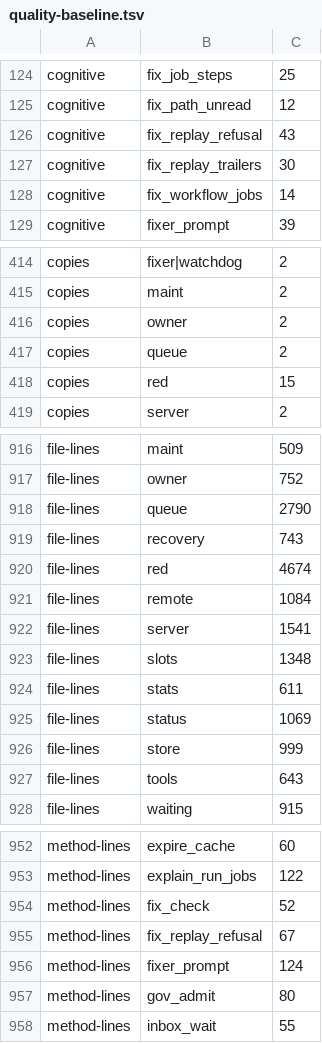
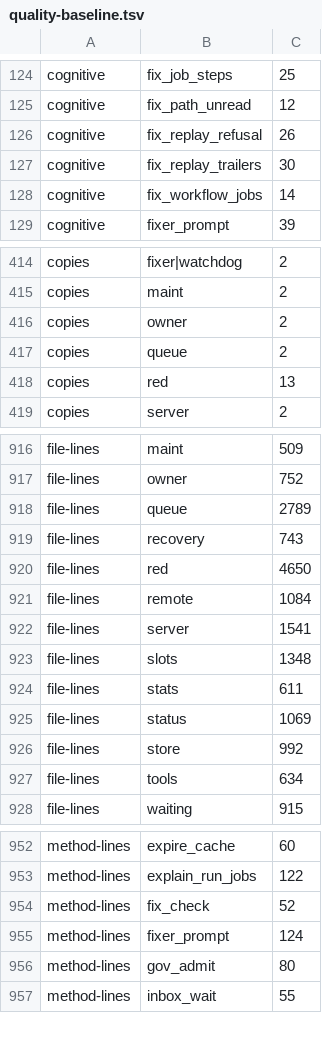
Before and after one commit to pawelkrupinski/agentctl, a TSV file: quality/quality-baseline.tsv, drawn as a sheet; only a part is shown, gaps mark what is left out; the diff covers the shown part only.

```diff
--- a/quality/quality-baseline.tsv
+++ b/quality/quality-baseline.tsv
@@ -125,3 +125,3 @@ cognitive	fix_job_steps	25
 cognitive	fix_path_unread	12
-cognitive	fix_replay_refusal	43
+cognitive	fix_replay_refusal	26
 cognitive	fix_replay_trailers	30
@@ -417,3 +417,3 @@ copies	owner	2
 copies	queue	2
-copies	red	15
+copies	red	13
 copies	server	2
@@ -917,5 +917,5 @@ file-lines	maint	509
 file-lines	owner	752
-file-lines	queue	2790
+file-lines	queue	2789
 file-lines	recovery	743
-file-lines	red	4674
+file-lines	red	4650
 file-lines	remote	1084
@@ -925,4 +925,4 @@ file-lines	stats	611
 file-lines	status	1069
-file-lines	store	999
-file-lines	tools	643
+file-lines	store	992
+file-lines	tools	634
 file-lines	waiting	915
@@ -954,3 +954,2 @@ method-lines	explain_run_jobs	122
 method-lines	fix_check	52
-method-lines	fix_replay_refusal	67
 method-lines	fixer_prompt	124
```
Also changed, not shown: 2 edited cells elsewhere in this file, quality/types-baseline.tsv, 6 other files.
